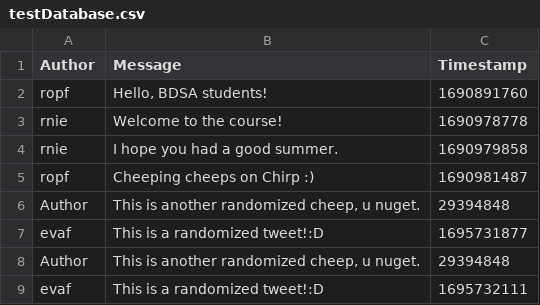
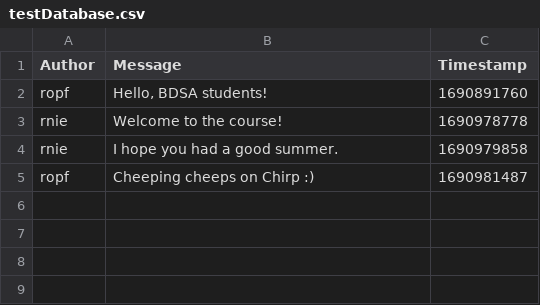
Before and after one commit to ITU-BDSA23-GROUP19/Chirp, a CSV file: data/testDatabase.csv, drawn as a sheet.

Commit message:
E2E still not working properly
Co-authored-by: Patrick <patj@itu.dk>

```diff
--- a/data/testDatabase.csv
+++ b/data/testDatabase.csv
@@ -5,5 +5 @@ rnie,"I hope you had a good summer.",1690979858
 ropf,"Cheeping cheeps on Chirp :)",1690981487
-Author,"This is another randomized cheep, u nuget.",29394848
-evaf,This is a randomized tweet!:D,1695731877
-Author,"This is another randomized cheep, u nuget.",29394848
-evaf,This is a randomized tweet!:D,1695732111
```
Also changed, not shown: 2 other files.
